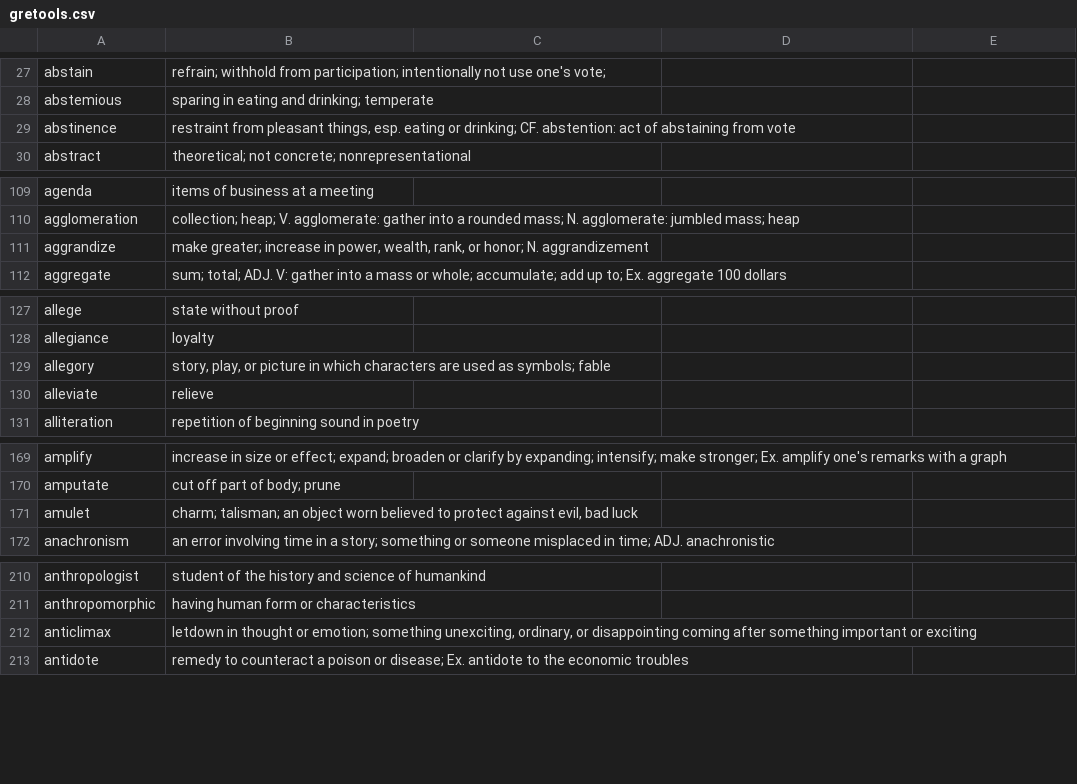
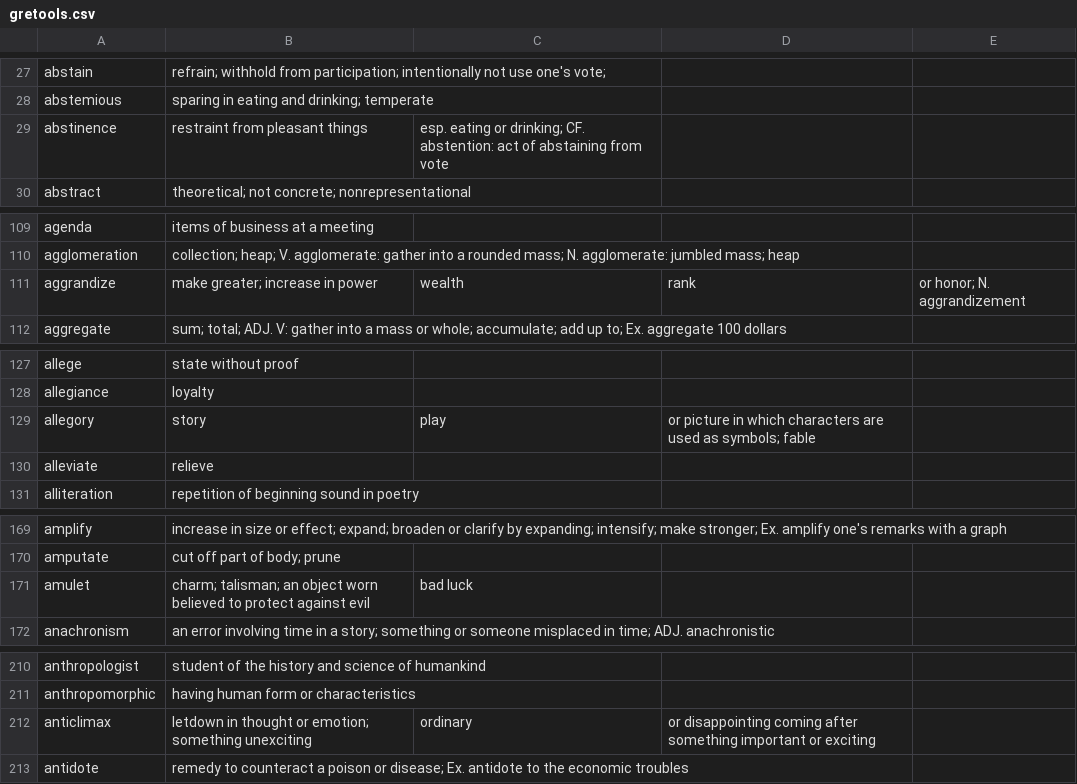
Before and after one commit to rwarbelow/flash_cards, a CSV file: db/gretools.csv, drawn as a sheet; only a part is shown, gaps mark what is left out; the diff covers the shown part only.

```diff
--- a/db/gretools.csv
+++ b/db/gretools.csv
@@ -29 +29 @@
-"abstinence","restraint from pleasant things, esp. eating or drinking; CF. abstention: act of abstaining from vote"
+abstinence,restraint from pleasant things, esp. eating or drinking; CF. abstention: act of abstaining from vote
@@ -111 +111 @@
-"aggrandize","make greater; increase in power, wealth, rank, or honor; N. aggrandizement"
+aggrandize,make greater; increase in power, wealth, rank, or honor; N. aggrandizement
@@ -129 +129 @@
-"allegory","story, play, or picture in which characters are used as symbols; fable"
+allegory,story, play, or picture in which characters are used as symbols; fable
@@ -171 +171 @@
-"amulet","charm; talisman; an object worn believed to protect against evil, bad luck"
+amulet,charm; talisman; an object worn believed to protect against evil, bad luck
@@ -212 +212 @@
-"anticlimax","letdown in thought or emotion; something unexciting, ordinary, or disappointing coming after something important or exciting"
+anticlimax,letdown in thought or emotion; something unexciting, ordinary, or disappointing coming after something important or exciting
```
Also changed, not shown: 8 edited cells elsewhere in this file, 15 other files.
